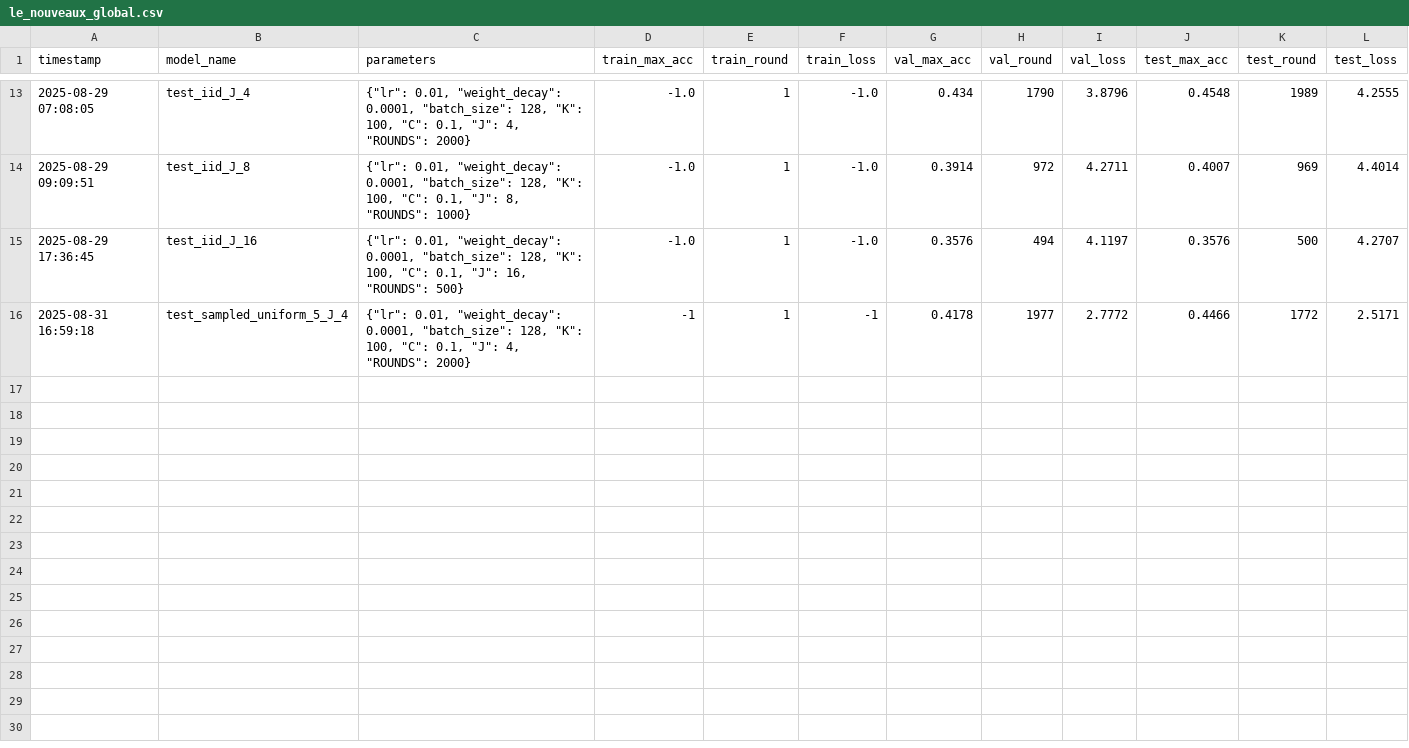
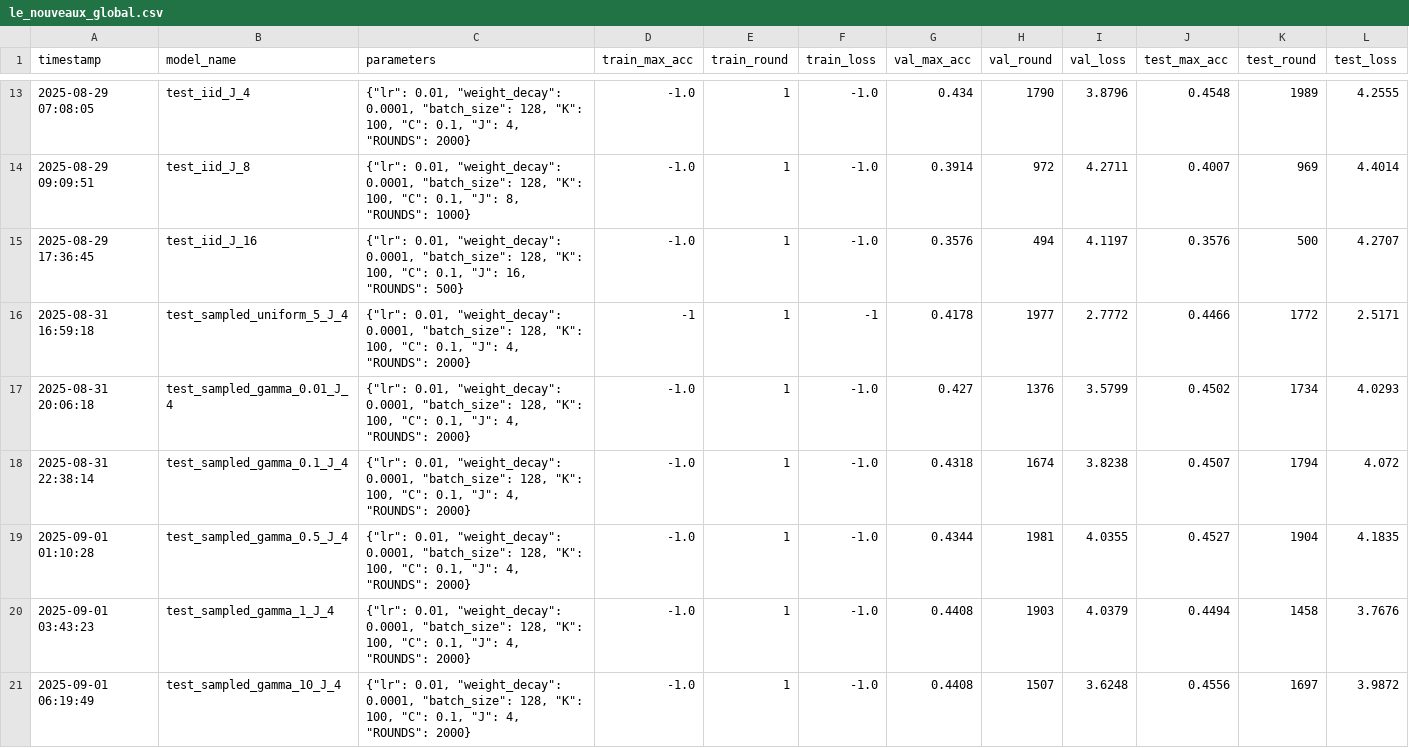
Before and after one commit to Scrivane/AML_project_5, a CSV file: Federated/le_nouveaux_global.csv, drawn as a sheet; only a part is shown, gaps mark what is left out.

```diff
--- a/Federated/le_nouveaux_global.csv
+++ b/Federated/le_nouveaux_global.csv
@@ -16 +16,6 @@ timestamp,model_name,parameters,train_max_acc,train_round,train_loss,val_max_acc
 2025-08-31 16:59:18,test_sampled_uniform_5_J_4,"{""lr"": 0.01, ""weight_decay"": 0.0001, ""batch_size"": 128, ""K"": 100, ""C"": 0.1, ""J"": 4, ""ROUNDS"": 2000}",-1,1,-1,0.4178,1977,2.7772,0.4466,1772,2.5171
+2025-08-31 20:06:18,test_sampled_gamma_0.01_J_4,"{""lr"": 0.01, ""weight_decay"": 0.0001, ""batch_size"": 128, ""K"": 100, ""C"": 0.1, ""J"": 4, ""ROUNDS"": 2000}",-1.0,1,-1.0,0.427,1376,3.5799,0.4502,1734,4.0293
+2025-08-31 22:38:14,test_sampled_gamma_0.1_J_4,"{""lr"": 0.01, ""weight_decay"": 0.0001, ""batch_size"": 128, ""K"": 100, ""C"": 0.1, ""J"": 4, ""ROUNDS"": 2000}",-1.0,1,-1.0,0.4318,1674,3.8238,0.4507,1794,4.072
+2025-09-01 01:10:28,test_sampled_gamma_0.5_J_4,"{""lr"": 0.01, ""weight_decay"": 0.0001, ""batch_size"": 128, ""K"": 100, ""C"": 0.1, ""J"": 4, ""ROUNDS"": 2000}",-1.0,1,-1.0,0.4344,1981,4.0355,0.4527,1904,4.1835
+2025-09-01 03:43:23,test_sampled_gamma_1_J_4,"{""lr"": 0.01, ""weight_decay"": 0.0001, ""batch_size"": 128, ""K"": 100, ""C"": 0.1, ""J"": 4, ""ROUNDS"": 2000}",-1.0,1,-1.0,0.4408,1903,4.0379,0.4494,1458,3.7676
+2025-09-01 06:19:49,test_sampled_gamma_10_J_4,"{""lr"": 0.01, ""weight_decay"": 0.0001, ""batch_size"": 128, ""K"": 100, ""C"": 0.1, ""J"": 4, ""ROUNDS"": 2000}",-1.0,1,-1.0,0.4408,1507,3.6248,0.4556,1697,3.9872
```
Also changed, not shown: 6 other files.
